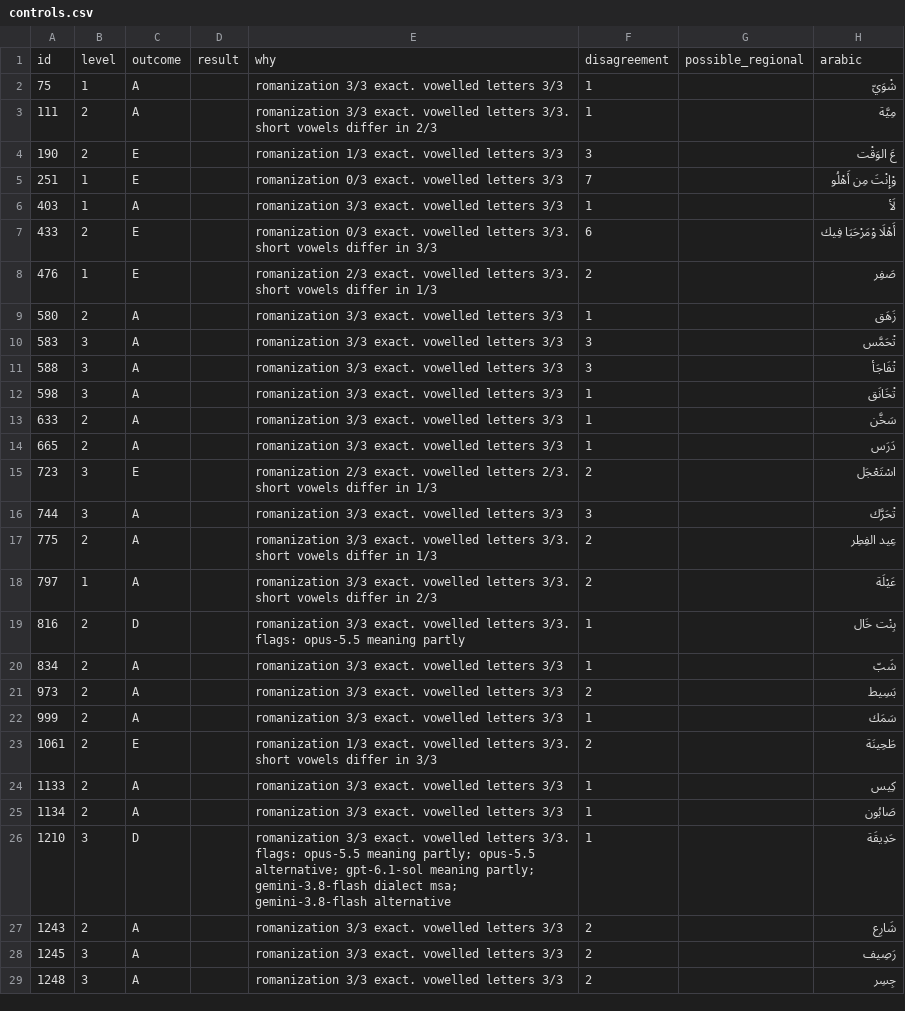
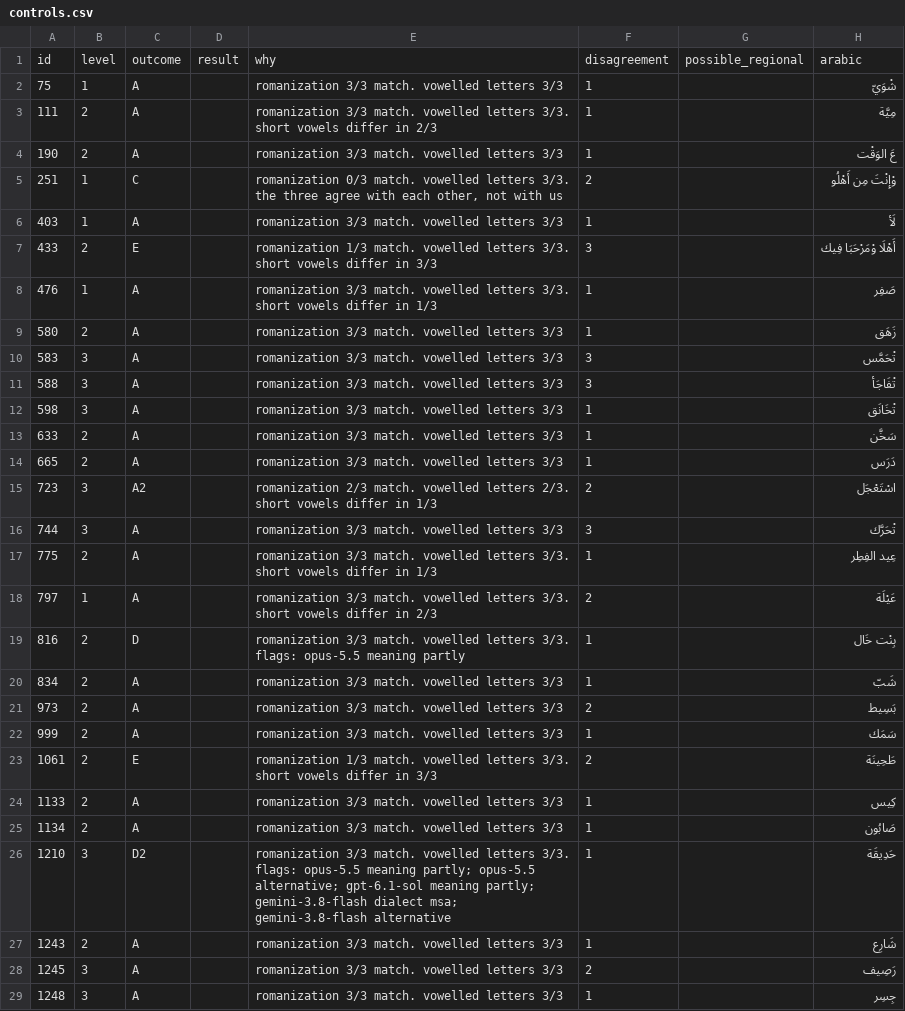
Before and after one commit to mharb92/hoopoe, a CSV file: runs/consensus-2026-10-01/scored/controls.csv, drawn as a sheet; only a part is shown; the diff covers the shown part only; the diff names each change by its address in the sheet, - before the commit and + after, or states it on an @@ line.

```diff
--- a/runs/consensus-2026-10-01/scored/controls.csv
+++ b/runs/consensus-2026-10-01/scored/controls.csv
-E2: romanization 3/3 exact. vowelled letters 3/3
+E2: romanization 3/3 match. vowelled letters 3/3
-E3: romanization 3/3 exact. vowelled letters…
+E3: romanization 3/3 match. vowelled letters…
-C4: E
+C4: A
-E4: romanization 1/3 exact. vowelled letters 3/3
+E4: romanization 3/3 match. vowelled letters 3/3
-F4: 3
+F4: 1
-C5: E
+C5: C
-E5: romanization 0/3 exact. vowelled letters 3/3
+E5: romanization 0/3 match. vowelled letters 3/3. the three agree with each other, not with us
-F5: 7
+F5: 2
-E6: romanization 3/3 exact. vowelled letters 3/3
+E6: romanization 3/3 match. vowelled letters 3/3
-E7: romanization 0/3 exact. vowelled letters…
+E7: romanization 1/3 match. vowelled letters…
-F7: 6
+F7: 3
-C8: E
+C8: A
-E8: romanization 2/3 exact. vowelled letters…
+E8: romanization 3/3 match. vowelled letters…
-F8: 2
+F8: 1
-E9:E14: romanization 3/3 exact. vowelled letters 3/3
+E9:E14: romanization 3/3 match. vowelled letters 3/3
-C15: E
+C15: A2
-E15: romanization 2/3 exact. vowelled letters…
+E15: romanization 2/3 match. vowelled letters…
-E16: romanization 3/3 exact. vowelled letters 3/3
+E16: romanization 3/3 match. vowelled letters 3/3
-E17: romanization 3/3 exact. vowelled letters…
+E17: romanization 3/3 match. vowelled letters…
-F17: 2
+F17: 1
-E18: romanization 3/3 exact. vowelled letters…
+E18: romanization 3/3 match. vowelled letters…
-E19: romanization 3/3 exact. vowelled letters…
+E19: romanization 3/3 match. vowelled letters…
-E20:E22: romanization 3/3 exact. vowelled letters 3/3
+E20:E22: romanization 3/3 match. vowelled letters 3/3
-E23: romanization 1/3 exact. vowelled letters…
+E23: romanization 1/3 match. vowelled letters…
-E24:E25: romanization 3/3 exact. vowelled letters 3/3
+E24:E25: romanization 3/3 match. vowelled letters 3/3
-C26: D
+C26: D2
-E26: romanization 3/3 exact. vowelled letters…
+E26: romanization 3/3 match. vowelled letters…
-E27:E29: romanization 3/3 exact. vowelled letters 3/3
+E27:E29: romanization 3/3 match. vowelled letters 3/3
-F27: 2
+F27: 1
-F29: 2
+F29: 1
```
Also changed, not shown: 45 edited cells elsewhere in this file, 13 other files.
